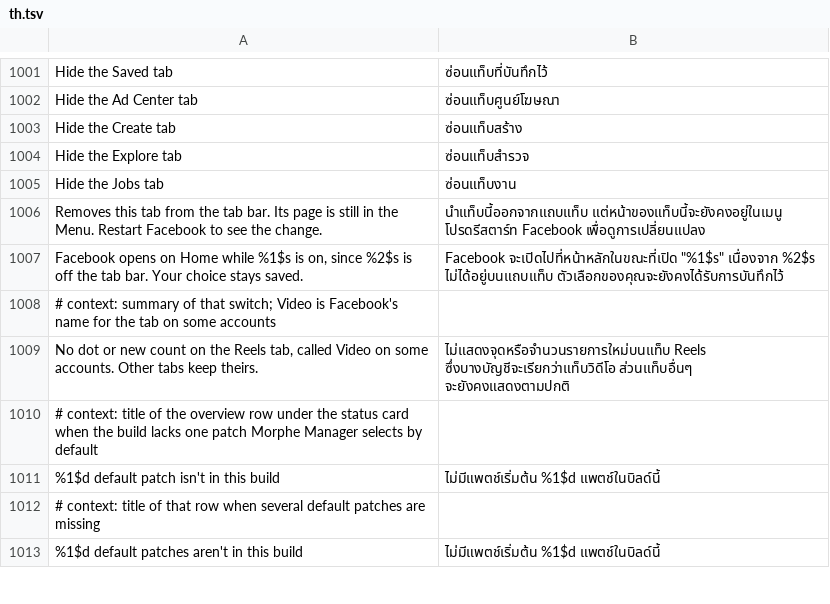
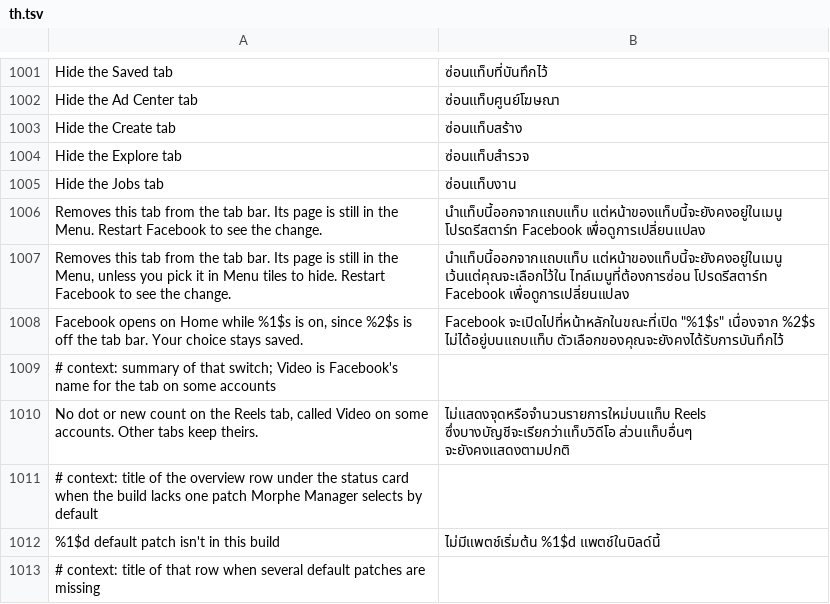
Before and after one commit to SysAdminDoc/HushFacebook, a TSV file: extensions/shared/library/src/main/l10n/th.tsv, drawn as a sheet; only a part is shown, gaps mark what is left out; the shorter side is filled out with more unchanged rows; the diff names each change by its address in the sheet, - before the commit and + after, or states it on an @@ line.

Commit message:
Point the Tabs to hide switches at Menu tiles to hide
Hiding a tab only takes it off the tab bar. Its page stays in the Menu,
which some accounts get as a side panel, so a hidden Groups tab still
showed up there. The switch summary now names the Menu tiles list that
removes it from the Menu too, on builds that carry that list.

Refs #564

```diff
--- a/extensions/shared/library/src/main/l10n/th.tsv
+++ b/extensions/shared/library/src/main/l10n/th.tsv
+row 1007: Removes this tab from the tab bar. Its page is still in the Menu, unless you pick it in Menu tiles to hide. Restart Facebook to see the change. | นำแท็บนี้ออกจากแถบแท็บ แต่หน้าของแท็บนี้จะยังคงอยู่ในเมนู เว้นแต่คุณจะเลือกไว้ใน ไทล์เมนูที่ต้องการซ่อน โปรดรีสตาร์ท Facebook เพื่อดูการเปลี่ยนแปลง
```
Also changed, not shown: extensions/shared/library/src/main/l10n/ar.tsv, extensions/shared/library/src/main/l10n/ko.tsv, 25 other files.
